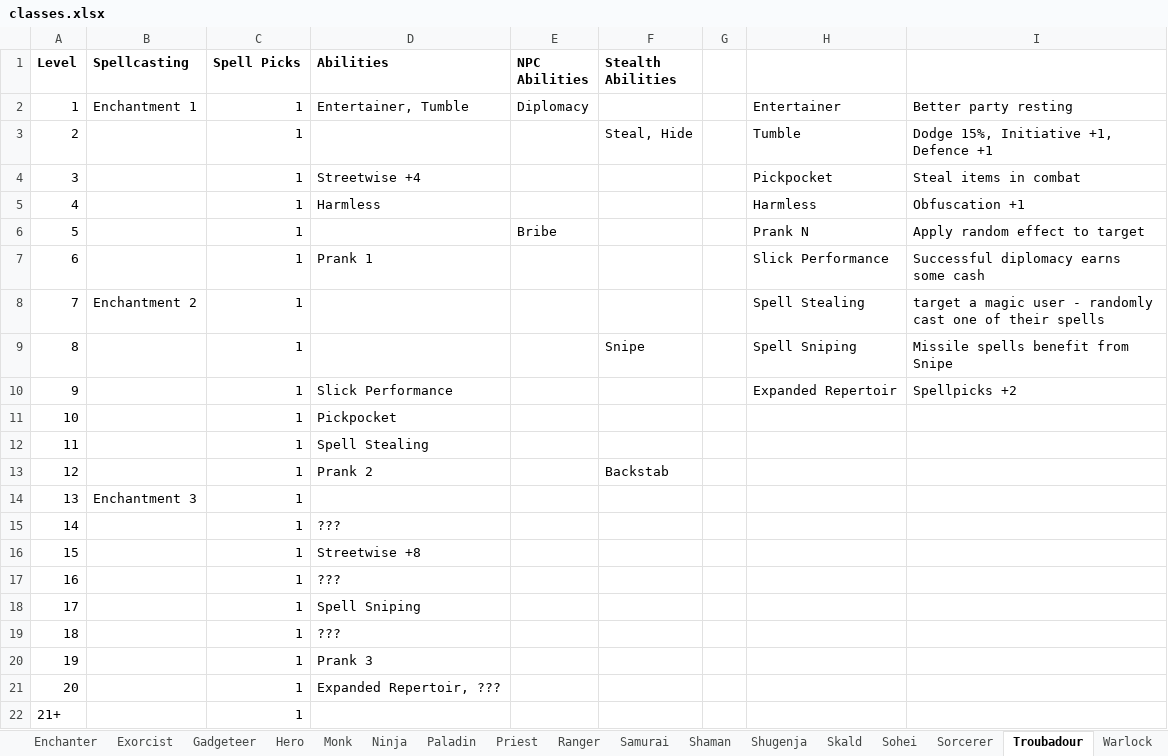
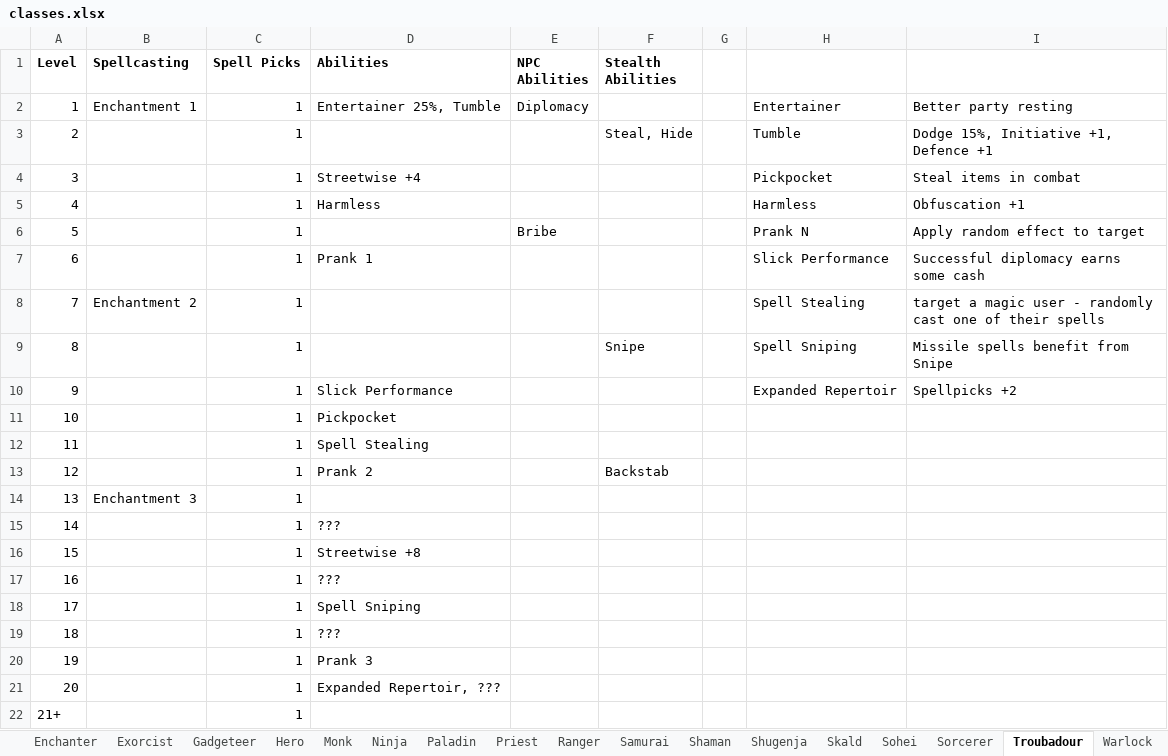
Before and after one commit to alan-mcl/escapeftmaze_raws, an Excel workbook: doc/classes.xlsx, sheet Troubadour, drawn as a sheet; values as stored, in another font and other column widths than the file's, no borders; the diff names each change by its address in the sheet, - before the commit and + after, or states it on an @@ line.

```diff
--- a/doc/classes.xlsx (sheet Troubadour)
+++ b/doc/classes.xlsx (sheet Troubadour)
-D2 (Abilities): Entertainer, Tumble
+D2 (Abilities): Entertainer 25%, Tumble
```
Also changed, not shown: sheet Hero, sheet Skald.
